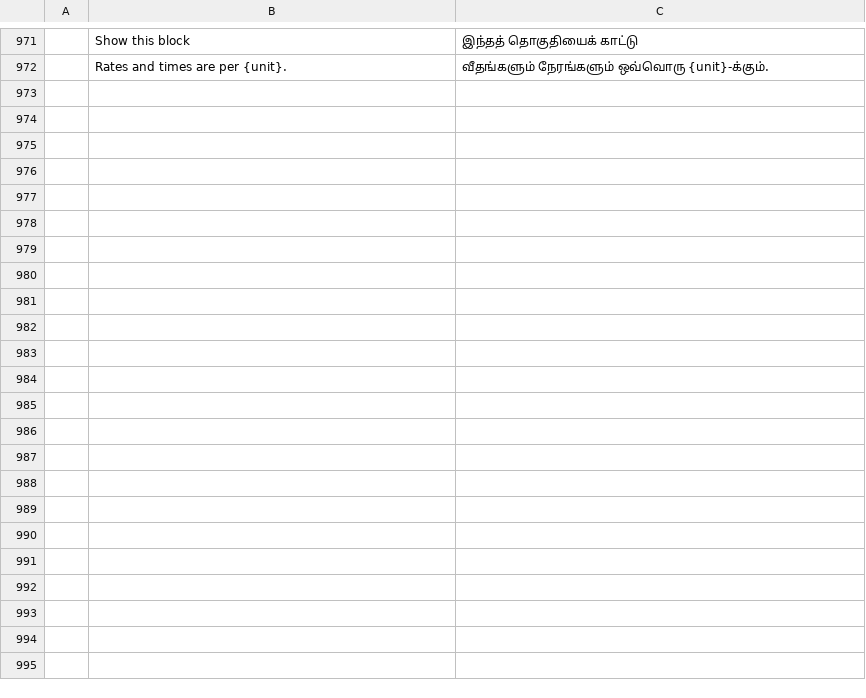
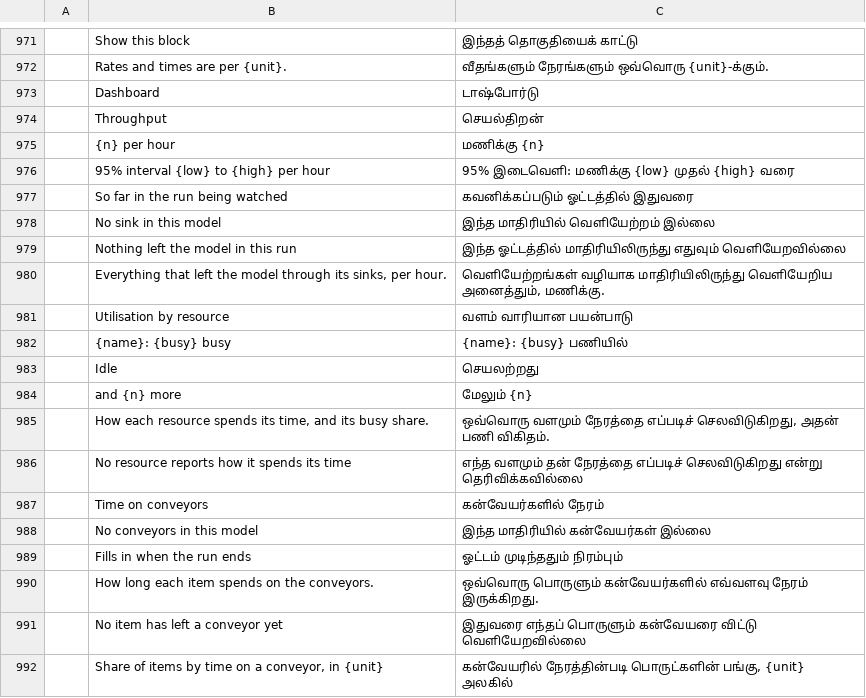
Before and after one commit to helenkwok/StochCraft, a TSV file: i18n/ta.tsv, drawn as a sheet; only a part is shown, gaps mark what is left out; the diff covers the shown part only; the diff names each change by its address in the sheet, - before the commit and + after, or states it on an @@ line.

Commit message:
A dashboard beside the model: four tiles (M5.4)
Throughput per hour through the sinks, a stacked bar of how each
resource spends its time, a histogram of time on the conveyors, and
the number of items on the conveyors over time. The tiles follow a run
being watched and show the last run's results once it has ended. The
runtime keeps a histogram of each conveyor's time on, carried in the
element report and by the workers.

```diff
--- a/i18n/ta.tsv
+++ b/i18n/ta.tsv
+row 973:  | Dashboard | டாஷ்போர்டு
+row 974:  | Throughput | செயல்திறன்
+row 975:  | {n} per hour | மணிக்கு {n}
+row 976:  | 95% interval {low} to {high} per hour | 95% இடைவெளி: மணிக்கு {low} முதல் {high} வரை
+row 977:  | So far in the run being watched | கவனிக்கப்படும் ஓட்டத்தில் இதுவரை
+row 978:  | No sink in this model | இந்த மாதிரியில் வெளியேற்றம் இல்லை
+row 979:  | Nothing left the model in this run | இந்த ஓட்டத்தில் மாதிரியிலிருந்து எதுவும் வெளியேறவில்லை
+row 980:  | Everything that left the model through its sinks, per hour. | வெளியேற்றங்கள் வழியாக மாதிரியிலிருந்து வெளியேறிய அனைத்தும், மணிக்கு.
+row 981:  | Utilisation by resource | வளம் வாரியான பயன்பாடு
+row 982:  | {name}: {busy} busy | {name}: {busy} பணியில்
+row 983:  | Idle | செயலற்றது
+row 984:  | and {n} more | மேலும் {n}
+row 985:  | How each resource spends its time, and its busy share. | ஒவ்வொரு வளமும் நேரத்தை எப்படிச் செலவிடுகிறது, அதன் பணி விகிதம்.
+row 986:  | No resource reports how it spends its time | எந்த வளமும் தன் நேரத்தை எப்படிச் செலவிடுகிறது என்று தெரிவிக்கவில்லை
+row 987:  | Time on conveyors | கன்வேயர்களில் நேரம்
+row 988:  | No conveyors in this model | இந்த மாதிரியில் கன்வேயர்கள் இல்லை
+row 989:  | Fills in when the run ends | ஓட்டம் முடிந்ததும் நிரம்பும்
+row 990:  | How long each item spends on the conveyors. | ஒவ்வொரு பொருளும் கன்வேயர்களில் எவ்வளவு நேரம் இருக்கிறது.
+row 991:  | No item has left a conveyor yet | இதுவரை எந்தப் பொருளும் கன்வேயரை விட்டு வெளியேறவில்லை
+row 992:  | Share of items by time on a conveyor, in {unit} | கன்வேயரில் நேரத்தின்படி பொருட்களின் பங்கு, {unit} அலகில்
```
Also changed, not shown: 10 added rows elsewhere in this file, i18n/bn.tsv, i18n/hi.tsv, 53 other files.
